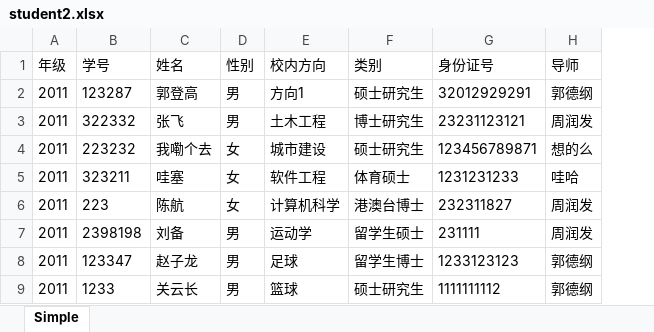
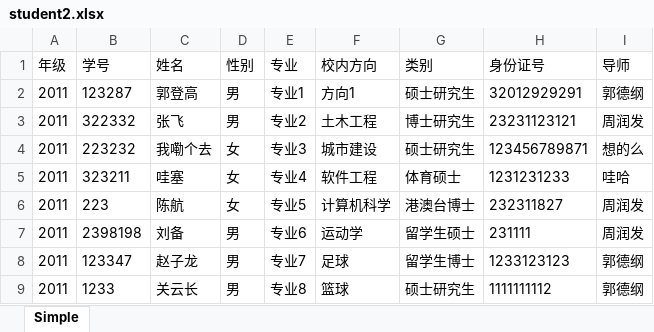
Before and after one commit to xioumu/tylw, an Excel workbook: doc/student2.xlsx, sheet Simple, drawn as a sheet; values as stored, in another font and other column widths than the file's, no borders; the diff names each change by its address in the sheet, - before the commit and + after, or states it on an @@ line.

```diff
--- a/doc/student2.xlsx (sheet Simple)
+++ b/doc/student2.xlsx (sheet Simple)
+column E (专业), rows 2-9: 专业1 | 专业2 | 专业3 | 专业4 | 专业5 | 专业6 | 专业7 | 专业8
```
Also changed, not shown: doc/student.xlsx, 49 other files.
